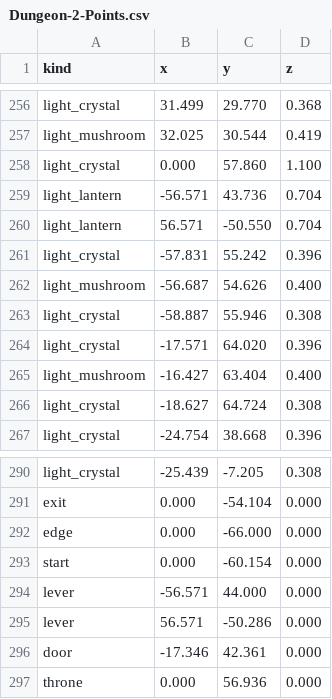
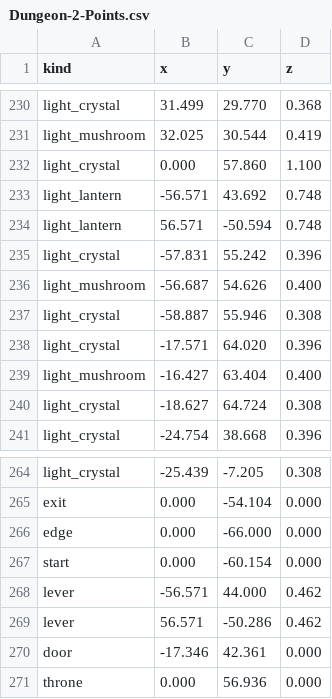
Before and after one commit to Safronov-Siarhei/CityBuilding, a CSV file: Assets/_Project/Models/Dungeon2/Dungeon-2-Points.csv, drawn as a sheet; only a part is shown, gaps mark what is left out; the diff covers the shown part only.

```diff
--- a/Assets/_Project/Models/Dungeon2/Dungeon-2-Points.csv
+++ b/Assets/_Project/Models/Dungeon2/Dungeon-2-Points.csv
@@ -258,4 +232,4 @@ light_mushroom,32.025,30.544,0.419
 light_crystal,0.000,57.860,1.100
-light_lantern,-56.571,43.736,0.704
-light_lantern,56.571,-50.550,0.704
+light_lantern,-56.571,43.692,0.748
+light_lantern,56.571,-50.594,0.748
 light_crystal,-57.831,55.242,0.396
@@ -293,4 +267,4 @@ edge,0.000,-66.000,0.000
 start,0.000,-60.154,0.000
-lever,-56.571,44.000,0.000
-lever,56.571,-50.286,0.000
+lever,-56.571,44.000,0.462
+lever,56.571,-50.286,0.462
 door,-17.346,42.361,0.000
```
Also changed, not shown: 26 removed rows and 16 edited cells elsewhere in this file, 15 other files.
